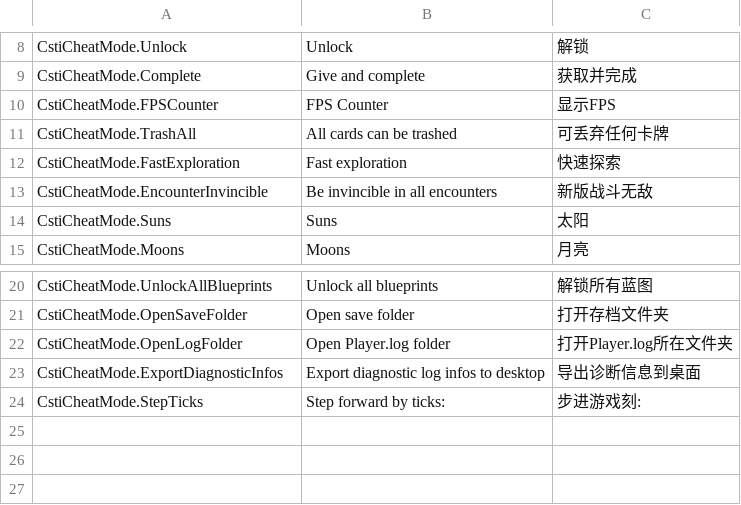
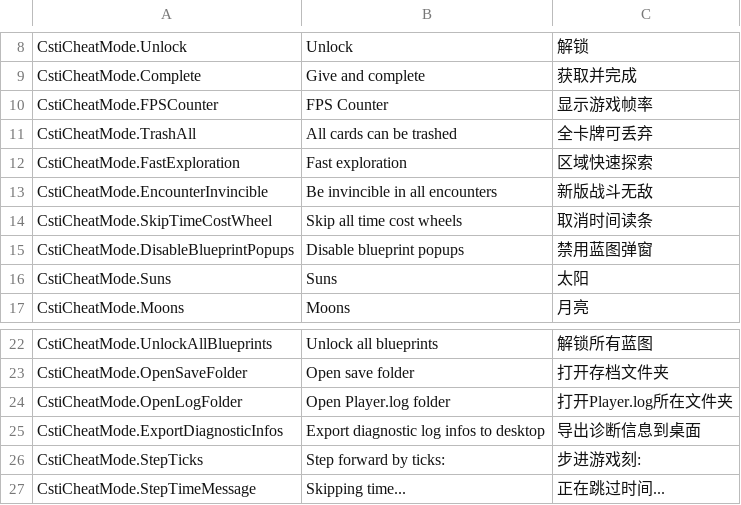
Before and after one commit to DreamPrism/CSTICheatMode, a CSV file: locale/简体中文.csv, drawn as a sheet; only a part is shown, gaps mark what is left out.

Commit message:
Added options to skip time wheels and disable new blueprint popups

```diff
--- a/locale/简体中文.csv
+++ b/locale/简体中文.csv
@@ -9,6 +9,8 @@ CstiCheatMode.Unlock,Unlock,解锁
 CstiCheatMode.Complete,Give and complete,获取并完成
-CstiCheatMode.FPSCounter,FPS Counter,显示FPS
-CstiCheatMode.TrashAll,All cards can be trashed,可丢弃任何卡牌
-CstiCheatMode.FastExploration,Fast exploration,快速探索
+CstiCheatMode.FPSCounter,FPS Counter,显示游戏帧率
+CstiCheatMode.TrashAll,All cards can be trashed,全卡牌可丢弃
+CstiCheatMode.FastExploration,Fast exploration,区域快速探索
 CstiCheatMode.EncounterInvincible,Be invincible in all encounters,新版战斗无敌
+CstiCheatMode.SkipTimeCostWheel,Skip all time cost wheels,取消时间读条
+CstiCheatMode.DisableBlueprintPopups,Disable blueprint popups,禁用蓝图弹窗
 CstiCheatMode.Suns,Suns,太阳
@@ -24 +26,2 @@ CstiCheatMode.ExportDiagnosticInfos,Export diagnostic log infos to desktop,导
 CstiCheatMode.StepTicks,Step forward by ticks:,步进游戏刻:
+CstiCheatMode.StepTimeMessage,Skipping time...,正在跳过时间...
```
Also changed, not shown: 2 other files.
